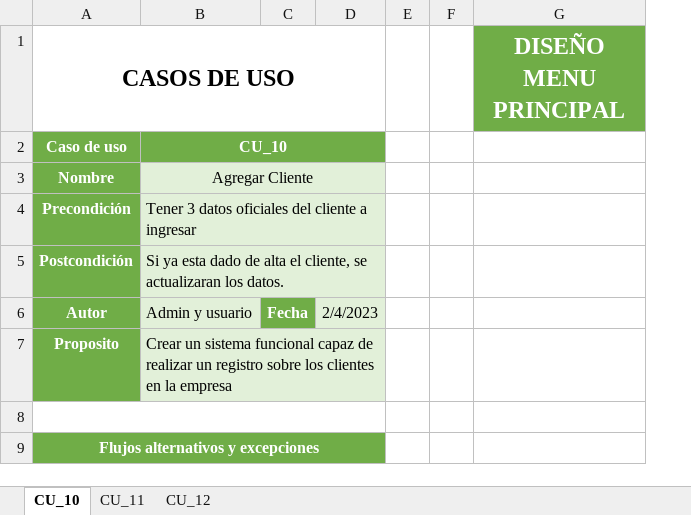
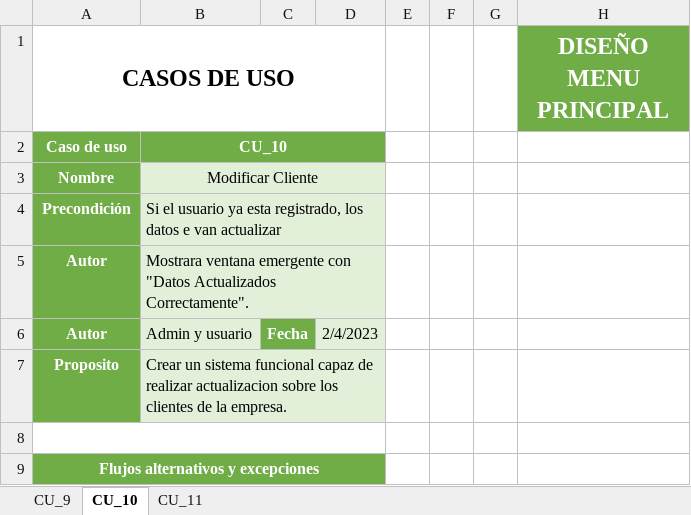
Before and after one commit to ElHuachi/5S6A-ING.DE-SOFTWARE, an Excel workbook: Juan Carlos López León/CU_clientes.xlsx, sheet CU_10, drawn as a sheet; only a part is shown; values as stored, in another font and other column widths than the file's, no borders; charts and pictures not drawn; removed rows and columns are numbered as before the commit, all else as after; the diff covers the shown part only; the diff names each change by its address in the sheet, - before the commit and + after, or states it on an @@ line.

```diff
--- a/Juan Carlos López León/CU_clientes.xlsx (sheet CU_10)
+++ b/Juan Carlos López León/CU_clientes.xlsx (sheet CU_10)
-sheet tab: CU_12
+sheet tab: CU_9
-column E, empty
+column E, empty
+column G, empty
-B3: Agregar Cliente
+B3: Modificar Cliente
-B4: Tener 3 datos oficiales del cliente a ingresar
+B4: Si el usuario ya esta registrado, los datos e van actualizar
-row 5: Postcondición | Si ya esta dado de alta el cliente, se actualizaran los datos.
+row 5: Autor | Mostrara ventana emergente con "Datos Actualizados Correctamente".
-B7: …de realizar un registro sobre los clientes en la empresa
+B7: …de realizar actualizacion sobre los clientes de la empresa.
```
Also changed, not shown: 8 removed rows, 5 edited cells and cell formats elsewhere in this sheet, sheet CU_11.
